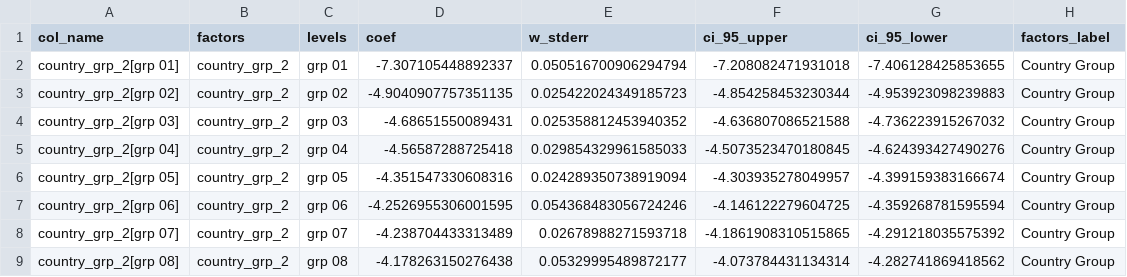
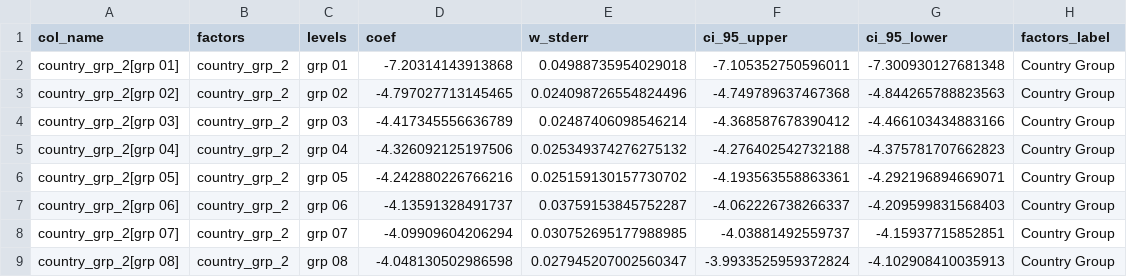
Before and after one commit to chk2817/covid-19-curves, a CSV file: data/model_parameters.csv, drawn as a sheet; only a part is shown; the diff covers the shown part only.

```diff
--- a/data/model_parameters.csv
+++ b/data/model_parameters.csv
@@ -1,9 +1,9 @@
 col_name,factors,levels,coef,w_stderr,ci_95_upper,ci_95_lower,factors_label
-country_grp_2[grp 01],country_grp_2,grp 01,-7.307105448892337,0.050516700906294794,-7.208082471931018,-7.406128425853655,Country Group
-country_grp_2[grp 02],country_grp_2,grp 02,-4.9040907757351135,0.025422024349185723,-4.854258453230344,-4.953923098239883,Country Group
-country_grp_2[grp 03],country_grp_2,grp 03,-4.68651550089431,0.025358812453940352,-4.636807086521588,-4.736223915267032,Country Group
-country_grp_2[grp 04],country_grp_2,grp 04,-4.56587288725418,0.029854329961585033,-4.5073523470180845,-4.624393427490276,Country Group
-country_grp_2[grp 05],country_grp_2,grp 05,-4.351547330608316,0.024289350738919094,-4.303935278049957,-4.399159383166674,Country Group
-country_grp_2[grp 06],country_grp_2,grp 06,-4.2526955306001595,0.054368483056724246,-4.146122279604725,-4.359268781595594,Country Group
-country_grp_2[grp 07],country_grp_2,grp 07,-4.238704433313489,0.02678988271593718,-4.1861908310515865,-4.291218035575392,Country Group
-country_grp_2[grp 08],country_grp_2,grp 08,-4.178263150276438,0.05329995489872177,-4.073784431134314,-4.282741869418562,Country Group
+country_grp_2[grp 01],country_grp_2,grp 01,-7.20314143913868,0.04988735954029018,-7.105352750596011,-7.300930127681348,Country Group
+country_grp_2[grp 02],country_grp_2,grp 02,-4.797027713145465,0.024098726554824496,-4.749789637467368,-4.844265788823563,Country Group
+country_grp_2[grp 03],country_grp_2,grp 03,-4.417345556636789,0.02487406098546214,-4.368587678390412,-4.466103434883166,Country Group
+country_grp_2[grp 04],country_grp_2,grp 04,-4.326092125197506,0.025349374276275132,-4.276402542732188,-4.375781707662823,Country Group
+country_grp_2[grp 05],country_grp_2,grp 05,-4.242880226766216,0.025159130157730702,-4.193563558863361,-4.292196894669071,Country Group
+country_grp_2[grp 06],country_grp_2,grp 06,-4.13591328491737,0.03759153845752287,-4.062226738266337,-4.209599831568403,Country Group
+country_grp_2[grp 07],country_grp_2,grp 07,-4.09909604206294,0.030752695177988985,-4.03881492559737,-4.15937715852851,Country Group
+country_grp_2[grp 08],country_grp_2,grp 08,-4.048130502986598,0.027945207002560347,-3.9933525959372824,-4.102908410035913,Country Group
```
Also changed, not shown: 56 edited cells elsewhere in this file, 1 other file.
